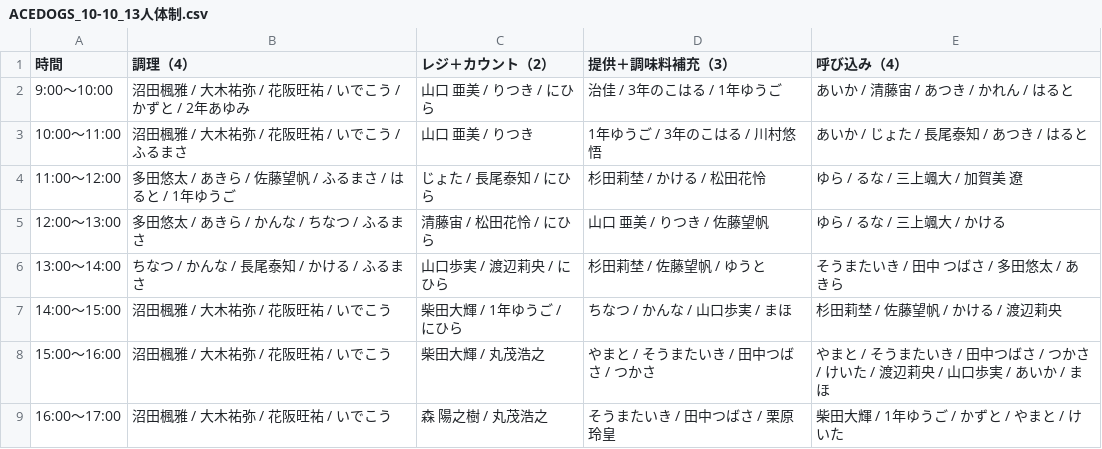
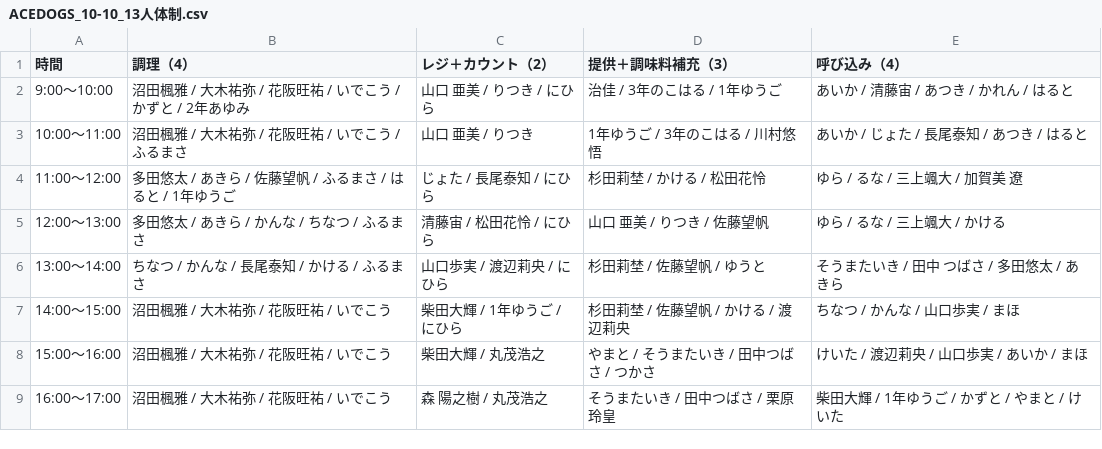
Before and after one commit to atsuki0426/festival, a CSV file: data/ACEDOGS_10-10_13人体制.csv, drawn as a sheet.

Commit message:
update ACEDOGS_10-10_13人体制.csv from ACEDOGS admin

```diff
--- a/data/ACEDOGS_10-10_13人体制.csv
+++ b/data/ACEDOGS_10-10_13人体制.csv
@@ -6,4 +6,4 @@
 13:00〜14:00,ちなつ / かんな / 長尾泰知 / かける / ふるまさ,山口歩実 / 渡辺莉央 / にひら,杉田莉埜 / 佐藤望帆 / ゆうと,そうまたいき / 田中 つばさ / 多田悠太 / あきら
-14:00〜15:00,沼田楓雅 / 大木祐弥 / 花阪旺祐 / いでこう,柴田大輝 / 1年ゆうご / にひら,ちなつ / かんな / 山口歩実 / まほ,杉田莉埜 / 佐藤望帆 / かける / 渡辺莉央
-15:00〜16:00,沼田楓雅 / 大木祐弥 / 花阪旺祐 / いでこう,柴田大輝 / 丸茂浩之,やまと / そうまたいき / 田中つばさ / つかさ,やまと / そうまたいき / 田中つばさ / つかさ / けいた / 渡辺莉央 / 山口歩実 / あいか / まほ
+14:00〜15:00,沼田楓雅 / 大木祐弥 / 花阪旺祐 / いでこう,柴田大輝 / 1年ゆうご / にひら,杉田莉埜 / 佐藤望帆 / かける / 渡辺莉央,ちなつ / かんな / 山口歩実 / まほ
+15:00〜16:00,沼田楓雅 / 大木祐弥 / 花阪旺祐 / いでこう,柴田大輝 / 丸茂浩之,やまと / そうまたいき / 田中つばさ / つかさ,けいた / 渡辺莉央 / 山口歩実 / あいか / まほ
 16:00〜17:00,沼田楓雅 / 大木祐弥 / 花阪旺祐 / いでこう,森 陽之樹 / 丸茂浩之,そうまたいき / 田中つばさ / 栗原玲皇,柴田大輝 / 1年ゆうご / かずと / やまと / けいた
```
